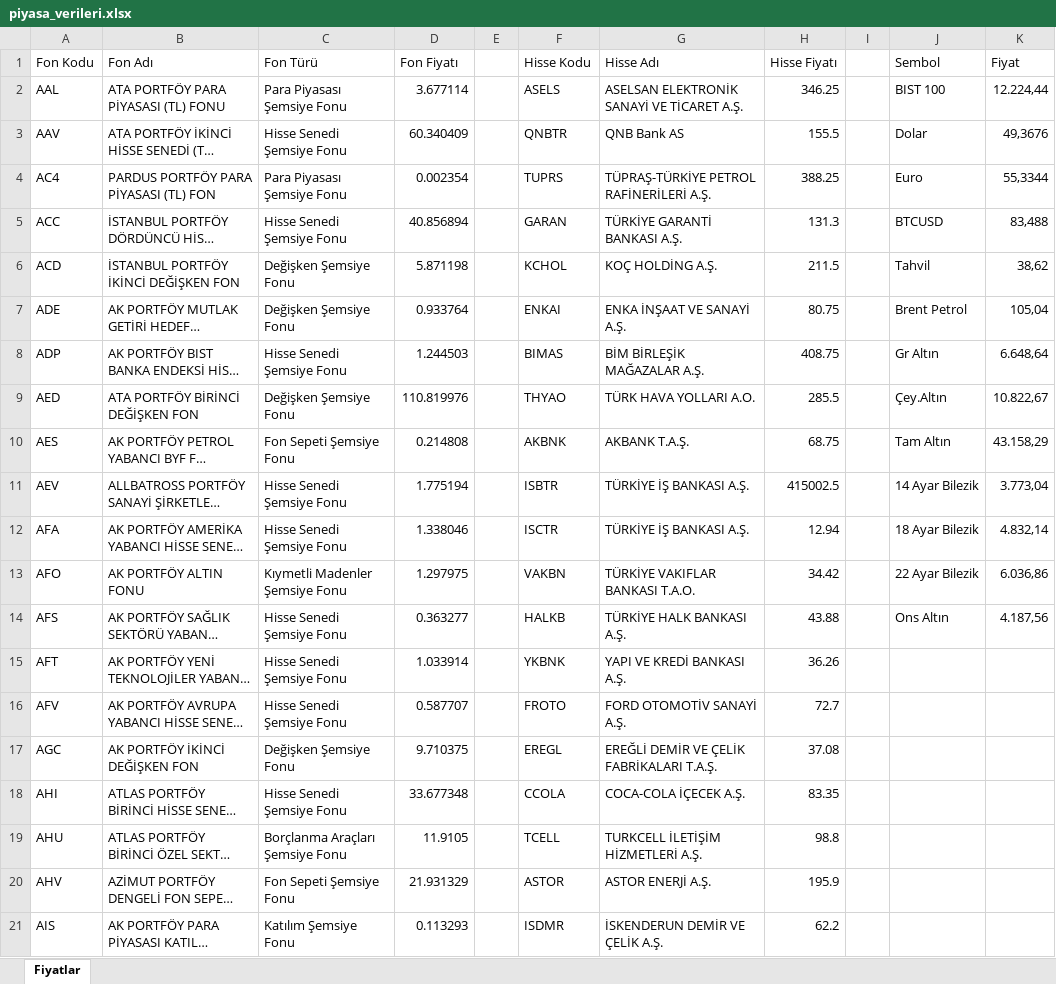
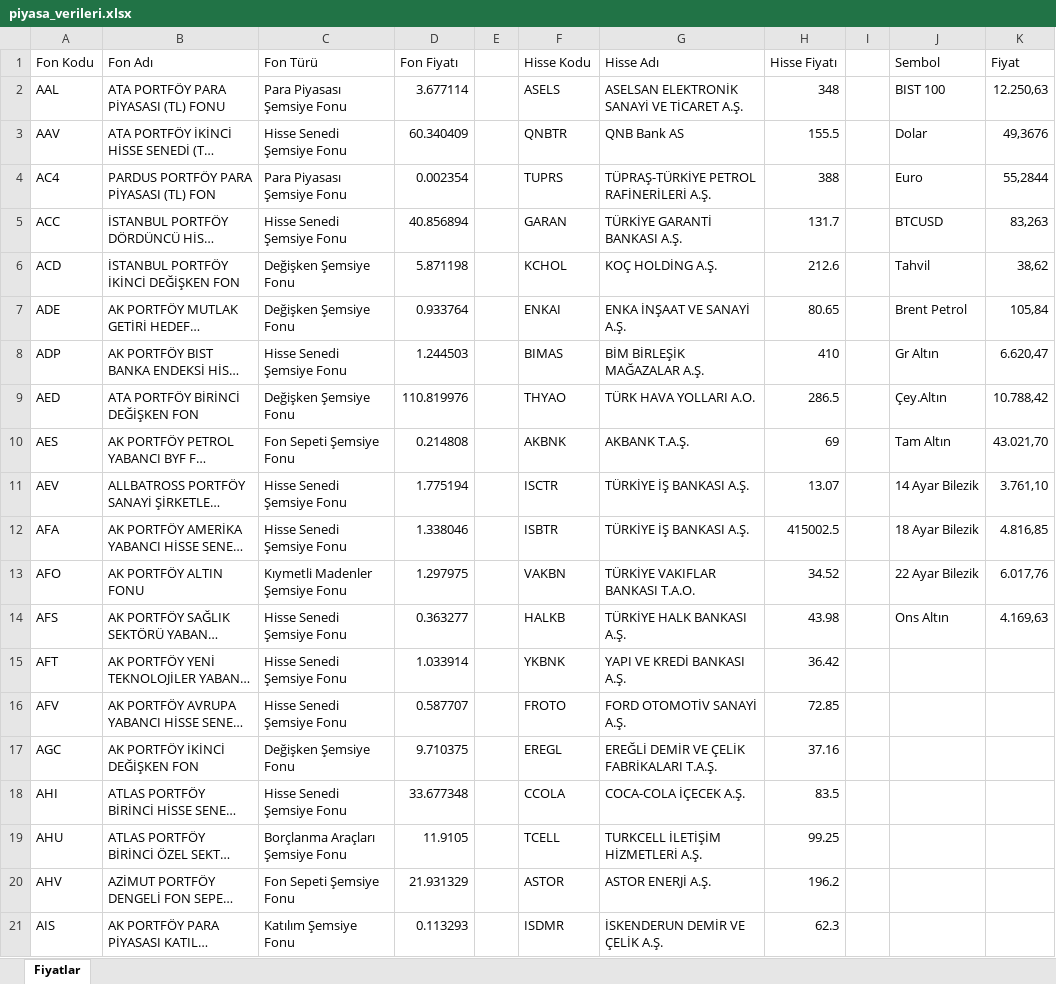
Before and after one commit to fkcengizhan-crypto/piyasa_verileri, an Excel workbook: piyasa_verileri.xlsx, sheet Fiyatlar, drawn as a sheet; only a part is shown; long unchanged cells end in …; values as stored, in another font and other column widths than the file's, no borders; table styles not drawn; the diff covers the shown part only; the diff names each change by its address in the sheet, - before the commit and + after, or states it on an @@ line.

```diff
--- a/piyasa_verileri.xlsx (sheet Fiyatlar)
+++ b/piyasa_verileri.xlsx (sheet Fiyatlar)
-H2 (Hisse Fiyatı): 346.25
+H2 (Hisse Fiyatı): 348
-K2 (Fiyat): 12.224,44
+K2 (Fiyat): 12.250,63
-H4 (Hisse Fiyatı): 388.25
+H4 (Hisse Fiyatı): 388
-K4 (Fiyat): 55,3344
+K4 (Fiyat): 55,2844
-H5 (Hisse Fiyatı): 131.3
+H5 (Hisse Fiyatı): 131.7
-K5 (Fiyat): 83,488
+K5 (Fiyat): 83,263
-H6 (Hisse Fiyatı): 211.5
+H6 (Hisse Fiyatı): 212.6
-H7 (Hisse Fiyatı): 80.75
+H7 (Hisse Fiyatı): 80.65
-K7 (Fiyat): 105,04
+K7 (Fiyat): 105,84
-H8 (Hisse Fiyatı): 408.75
+H8 (Hisse Fiyatı): 410
-K8 (Fiyat): 6.648,64
+K8 (Fiyat): 6.620,47
-H9 (Hisse Fiyatı): 285.5
+H9 (Hisse Fiyatı): 286.5
-K9 (Fiyat): 10.822,67
+K9 (Fiyat): 10.788,42
-H10 (Hisse Fiyatı): 68.75
+H10 (Hisse Fiyatı): 69
-K10 (Fiyat): 43.158,29
+K10 (Fiyat): 43.021,70
-F11 (Hisse Kodu): ISBTR
+F11 (Hisse Kodu): ISCTR
-H11 (Hisse Fiyatı): 415002.5
+H11 (Hisse Fiyatı): 13.07
-K11 (Fiyat): 3.773,04
+K11 (Fiyat): 3.761,10
-F12 (Hisse Kodu): ISCTR
+F12 (Hisse Kodu): ISBTR
-H12 (Hisse Fiyatı): 12.94
+H12 (Hisse Fiyatı): 415002.5
-K12 (Fiyat): 4.832,14
+K12 (Fiyat): 4.816,85
-H13 (Hisse Fiyatı): 34.42
+H13 (Hisse Fiyatı): 34.52
-K13 (Fiyat): 6.036,86
+K13 (Fiyat): 6.017,76
-H14 (Hisse Fiyatı): 43.88
+H14 (Hisse Fiyatı): 43.98
-K14 (Fiyat): 4.187,56
+K14 (Fiyat): 4.169,63
-H15 (Hisse Fiyatı): 36.26
+H15 (Hisse Fiyatı): 36.42
-H16 (Hisse Fiyatı): 72.7
+H16 (Hisse Fiyatı): 72.85
-H17 (Hisse Fiyatı): 37.08
+H17 (Hisse Fiyatı): 37.16
-H18 (Hisse Fiyatı): 83.35
+H18 (Hisse Fiyatı): 83.5
-H19 (Hisse Fiyatı): 98.8
+H19 (Hisse Fiyatı): 99.25
-H20 (Hisse Fiyatı): 195.9
+H20 (Hisse Fiyatı): 196.2
-H21 (Hisse Fiyatı): 62.2
+H21 (Hisse Fiyatı): 62.3
```
Also changed, not shown: 475 edited cells elsewhere in this sheet, 1 other file.
